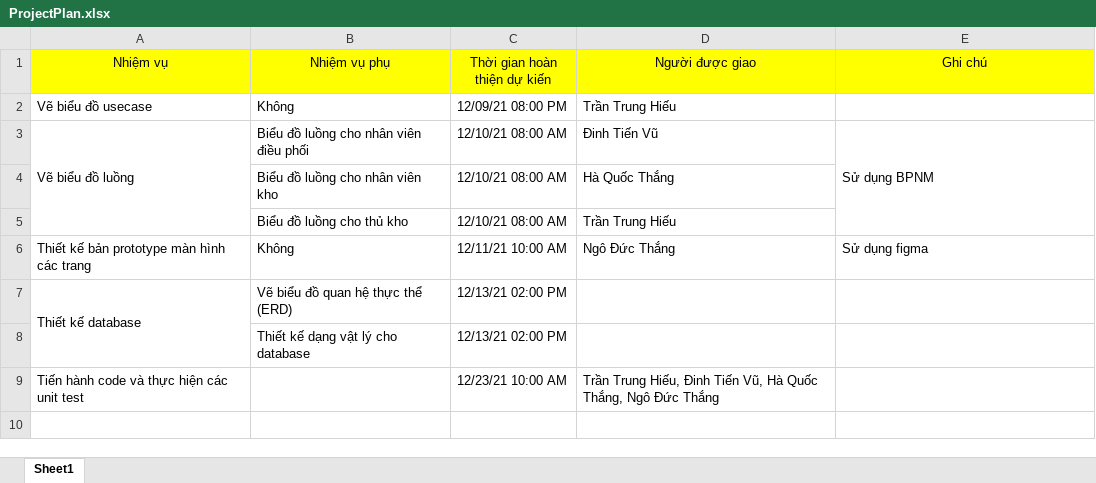
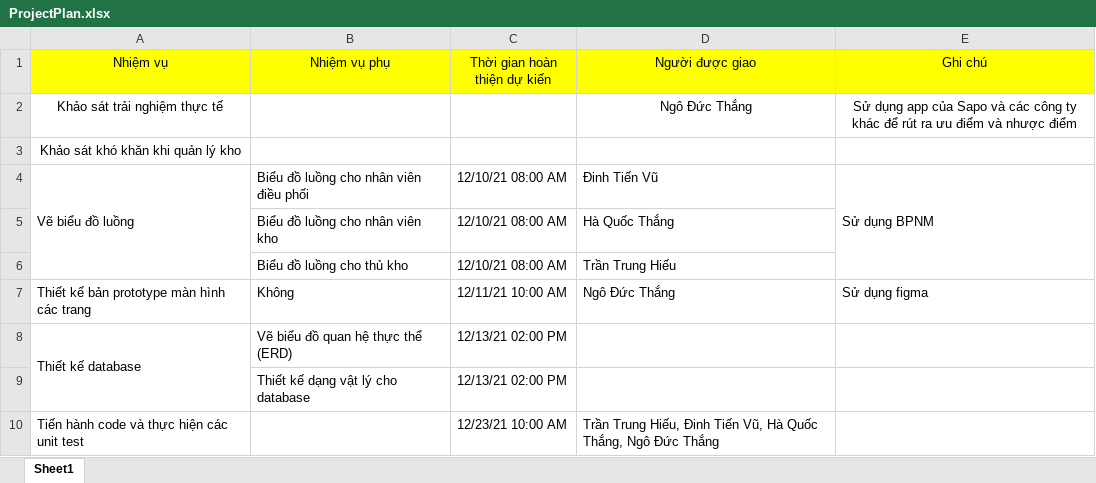
Before and after one commit to thanghq99/sapo-intern-mockapp-inventory-importing-management, an Excel workbook: ProjectPlan.xlsx, sheet Sheet1, drawn as a sheet; values as stored, in another font and other column widths than the file's, no borders; removed rows and columns are numbered as before the commit, all else as after; the diff names each change by its address in the sheet, - before the commit and + after, or states it on an @@ line.

Commit message:
Update project plan

```diff
--- a/ProjectPlan.xlsx (sheet Sheet1)
+++ b/ProjectPlan.xlsx (sheet Sheet1)
-row 2: Vẽ biểu đồ usecase | Không | 12/09/21 08:00 PM | Trần Trung Hiếu
+row 2: Khảo sát trải nghiệm thực tế |  |  | Ngô Đức Thắng | Sử dụng app của Sapo và các công ty khác để rút ra ưu điểm và nhược điểm
+row 3: Khảo sát khó khăn khi quản lý kho
```
